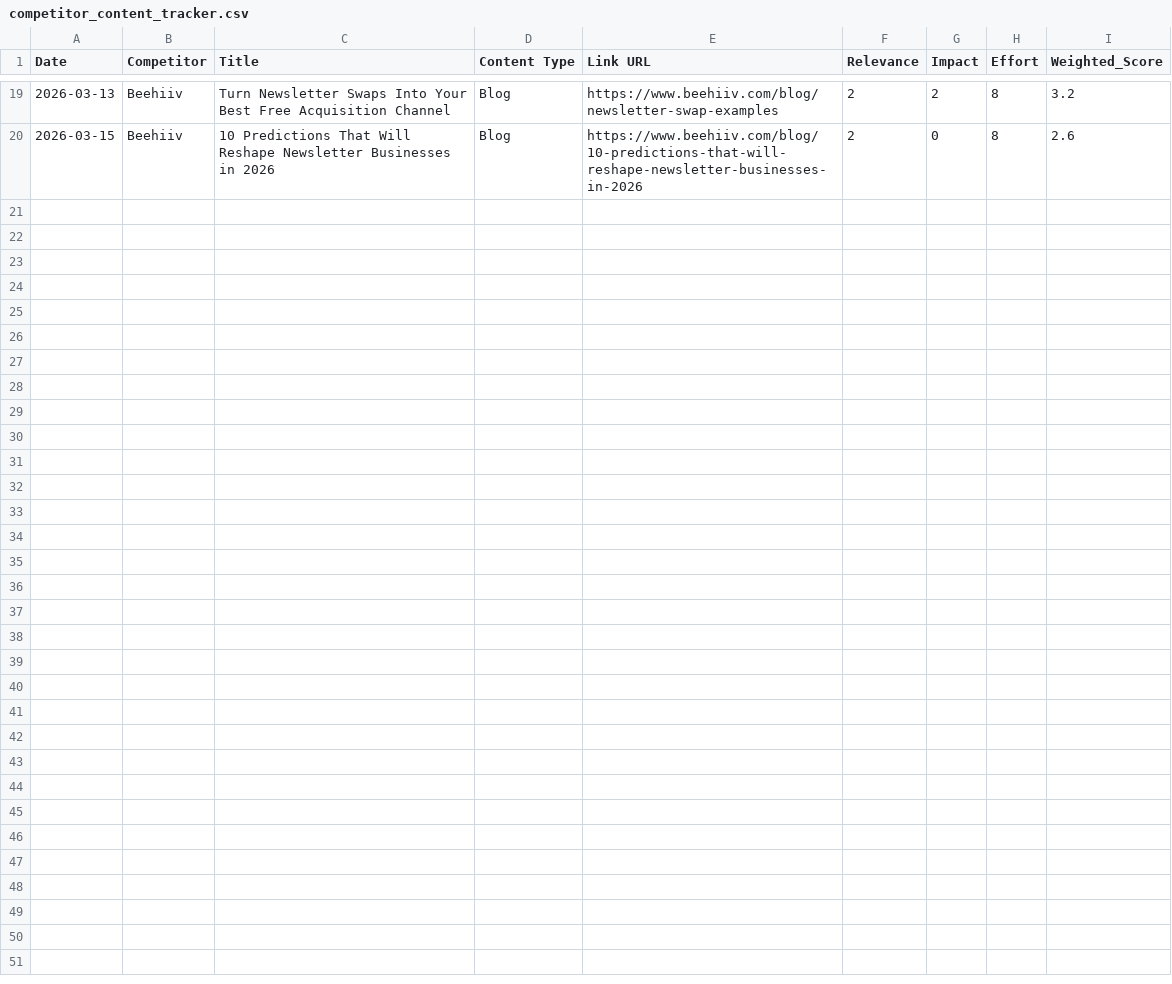
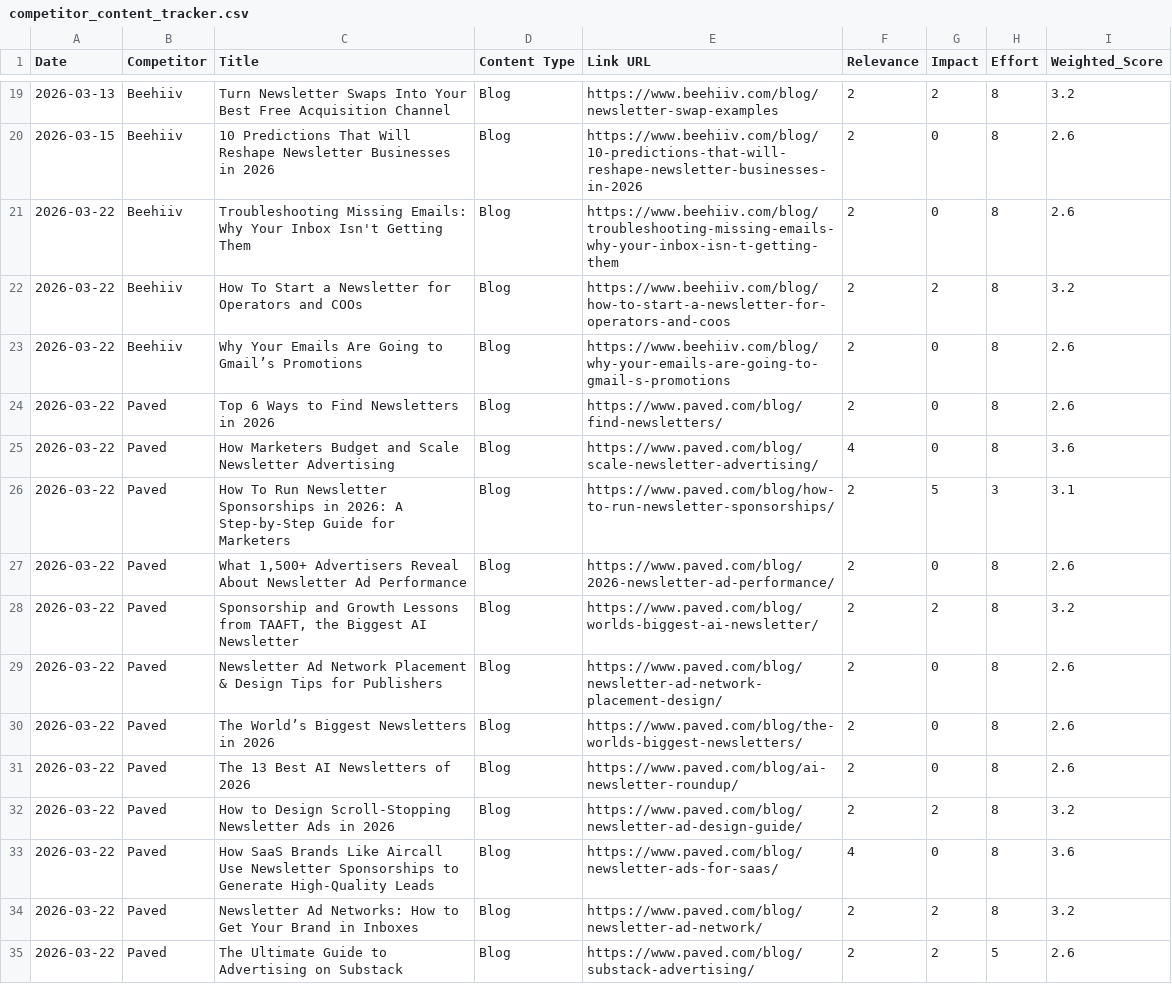
Before and after one commit to neel-mishra/hostfully, a CSV file: docs/competitor content tracker/blogs/competitor_content_tracker.csv, drawn as a sheet; only a part is shown, gaps mark what is left out.

```diff
--- a/docs/competitor content tracker/blogs/competitor_content_tracker.csv
+++ b/docs/competitor content tracker/blogs/competitor_content_tracker.csv
@@ -20 +20,16 @@ Date,Competitor,Title,Content Type,Link URL,Relevance,Impact,Effort,Weighted_Sco
 2026-03-15,Beehiiv,10 Predictions That Will Reshape Newsletter Businesses in 2026,Blog,https://www.beehiiv.com/blog/10-predictions-that-will-reshape-newsletter-businesses-in-2026,2,0,8,2.6
+2026-03-22,Beehiiv,Troubleshooting Missing Emails: Why Your Inbox Isn't Getting Them,Blog,https://www.beehiiv.com/blog/troubleshooting-missing-emails-why-your-inbox-isn-t-getting-them,2,0,8,2.6
+2026-03-22,Beehiiv,How To Start a Newsletter for Operators and COOs,Blog,https://www.beehiiv.com/blog/how-to-start-a-newsletter-for-operators-and-coos,2,2,8,3.2
+2026-03-22,Beehiiv,Why Your Emails Are Going to Gmail’s Promotions,Blog,https://www.beehiiv.com/blog/why-your-emails-are-going-to-gmail-s-promotions,2,0,8,2.6
+2026-03-22,Paved,Top 6 Ways to Find Newsletters in 2026,Blog,https://www.paved.com/blog/find-newsletters/,2,0,8,2.6
+2026-03-22,Paved,How Marketers Budget and Scale Newsletter Advertising,Blog,https://www.paved.com/blog/scale-newsletter-advertising/,4,0,8,3.6
+2026-03-22,Paved,How To Run Newsletter Sponsorships in 2026: A Step-by-Step Guide for Marketers,Blog,https://www.paved.com/blog/how-to-run-newsletter-sponsorships/,2,5,3,3.1
+2026-03-22,Paved,"What 1,500+ Advertisers Reveal About Newsletter Ad Performance",Blog,https://www.paved.com/blog/2026-newsletter-ad-performance/,2,0,8,2.6
+2026-03-22,Paved,"Sponsorship and Growth Lessons from TAAFT, the Biggest AI Newsletter",Blog,https://www.paved.com/blog/worlds-biggest-ai-newsletter/,2,2,8,3.2
+2026-03-22,Paved,Newsletter Ad Network Placement & Design Tips for Publishers,Blog,https://www.paved.com/blog/newsletter-ad-network-placement-design/,2,0,8,2.6
+2026-03-22,Paved,The World’s Biggest Newsletters in 2026,Blog,https://www.paved.com/blog/the-worlds-biggest-newsletters/,2,0,8,2.6
+2026-03-22,Paved,The 13 Best AI Newsletters of 2026,Blog,https://www.paved.com/blog/ai-newsletter-roundup/,2,0,8,2.6
+2026-03-22,Paved,How to Design Scroll-Stopping Newsletter Ads in 2026,Blog,https://www.paved.com/blog/newsletter-ad-design-guide/,2,2,8,3.2
+2026-03-22,Paved,How SaaS Brands Like Aircall Use Newsletter Sponsorships to Generate High-Quality Leads,Blog,https://www.paved.com/blog/newsletter-ads-for-saas/,4,0,8,3.6
+2026-03-22,Paved,Newsletter Ad Networks: How to Get Your Brand in Inboxes,Blog,https://www.paved.com/blog/newsletter-ad-network/,2,2,8,3.2
+2026-03-22,Paved,The Ultimate Guide to Advertising on Substack,Blog,https://www.paved.com/blog/substack-advertising/,2,2,5,2.6
```
